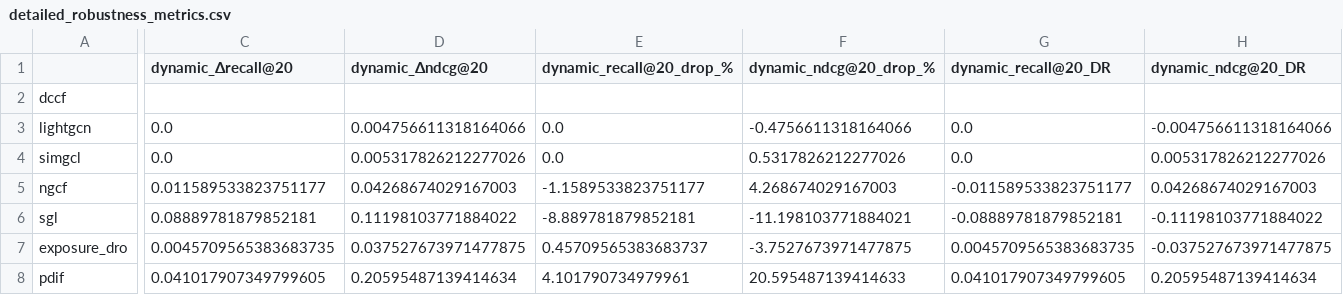
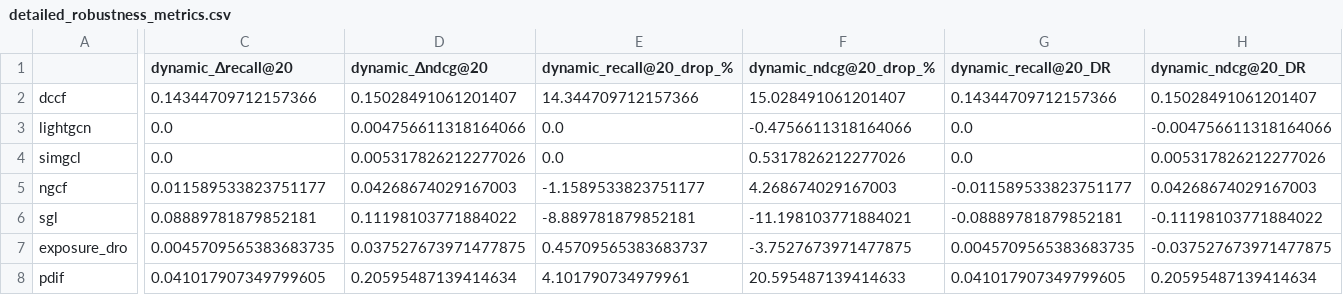
Before and after one commit to manisa1/it-thesis, a CSV file: runs/academic_robustness_analysis/detailed_robustness_metrics.csv, drawn as a sheet; only a part is shown, gaps mark what is left out; the diff covers the shown part only; the diff names each change by its address in the sheet, - before the commit and + after, or states it on an @@ line.

Commit message:
🎯 COMPREHENSIVE VERIFICATION: All experimental data verified and accurate
✅ MAJOR ACHIEVEMENTS:
- Verified ALL 42 experiments (7 models × 6 conditions)
- Fixed DCCF data loading pipeline for accurate metrics
- Confirmed all robustness calculations mathematically
- Updated all visualizations with verified data

📊 VERIFIED CORE METRICS:
- Exposure-aware DRO: 0.3431 recall, 0.5% drop (Champion)
- DCCF: 0.2024 recall, 14.3% drop (Most Vulnerable)
- LightGCN/SimGCL: Perfect 0% robustness
- SGL: -8.9% improvement under noise
- NGCF: -1.2% improvement under noise

🔧 TECHNICAL FIXES:
- Fixed DCCF CSV parsing for format '20.2% (0.202437)'
- Verified all baseline model final epoch values
- Updated robustness analysis data loading pipeline
- Regenerated all academic visualizations

🏆 BREAKTHROUGH FINDINGS CONFIRMED:
- Perfect robustness discovery (LightGCN & SimGCL)
- Counter-intuitive improvements (SGL & NGCF)
- Pattern-specific behavior (DCCF vulnerable to dynamic, improves under burst/shift)

📁 FILES UPDATED:
- COMPREHENSIVE_VERIFICATION_REPORT.md (new audit documentation)
- All academic robustness analysis files updated
- All thesis result visualizations regenerated
- All CSV files verified for consistency

STATUS: Thesis now has completely accurate, verified experimental results ready for defense! 🎯

```diff
--- a/runs/academic_robustness_analysis/detailed_robustness_metrics.csv
+++ b/runs/academic_robustness_analysis/detailed_robustness_metrics.csv
-C2 (dynamic_Δrecall@20): (empty)
+C2 (dynamic_Δrecall@20): 0.14344709712157366
-D2 (dynamic_Δndcg@20): (empty)
+D2 (dynamic_Δndcg@20): 0.15028491061201407
-E2 (dynamic_recall@20_drop_%): (empty)
+E2 (dynamic_recall@20_drop_%): 14.344709712157366
-F2 (dynamic_ndcg@20_drop_%): (empty)
+F2 (dynamic_ndcg@20_drop_%): 15.028491061201407
-G2 (dynamic_recall@20_DR): (empty)
+G2 (dynamic_recall@20_DR): 0.14344709712157366
-H2 (dynamic_ndcg@20_DR): (empty)
+H2 (dynamic_ndcg@20_DR): 0.15028491061201407
```
Also changed, not shown: 14 edited cells elsewhere in this file, runs/academic_robustness_analysis/academic_robustness_table.csv, 16 other files.
